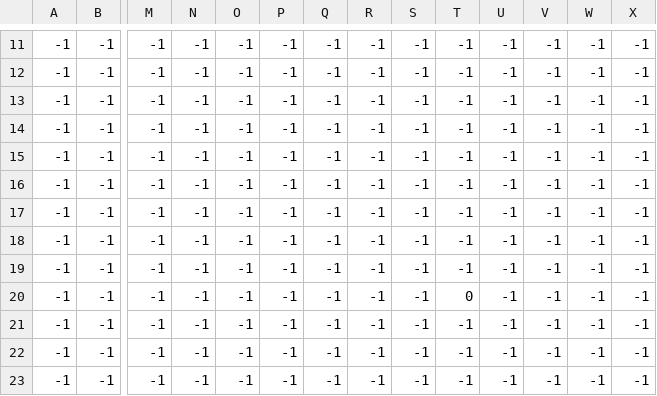
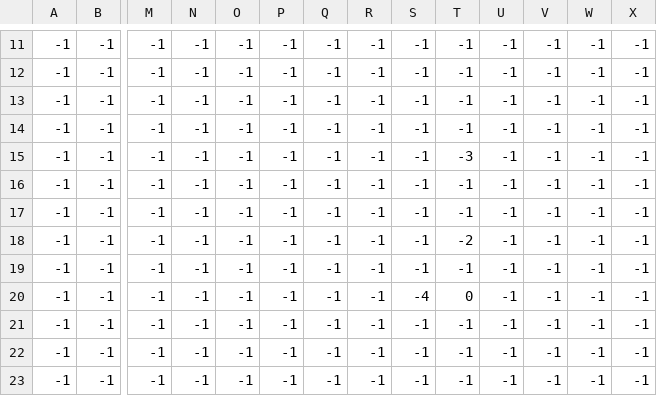
Before and after one commit to Toksi86/The-Enchanted-Square, a CSV file: map/map_Entities.csv, drawn as a sheet; only a part is shown, gaps mark what is left out; removed rows and columns are numbered as before the commit, all else as after; rows hold the shown columns only; the diff names each change by its address in the sheet, - before the commit and + after, or states it on an @@ line.

```diff
--- a/map/map_Entities.csv
+++ b/map/map_Entities.csv
+row 15: -1 | -1 | -1 | -1 | -1 | -1 | -1 | -1 | -1 | -3 | -1 | -1 | -1 | -1
+row 18: -1 | -1 | -1 | -1 | -1 | -1 | -1 | -1 | -1 | -2 | -1 | -1 | -1 | -1
-row 18: -1 | -1 | -1 | -1 | -1 | -1 | -1 | -1 | -1 | -1 | -1 | -1 | -1 | -1
-row 19: -1 | -1 | -1 | -1 | -1 | -1 | -1 | -1 | -1 | -1 | -1 | -1 | -1 | -1
-S20: -1
+S20: -4
```
Also changed, not shown: 5 other files.
